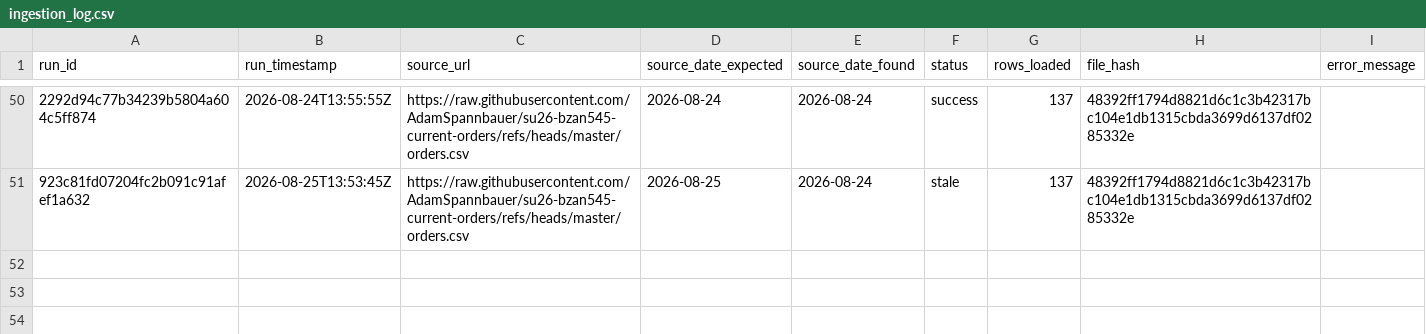
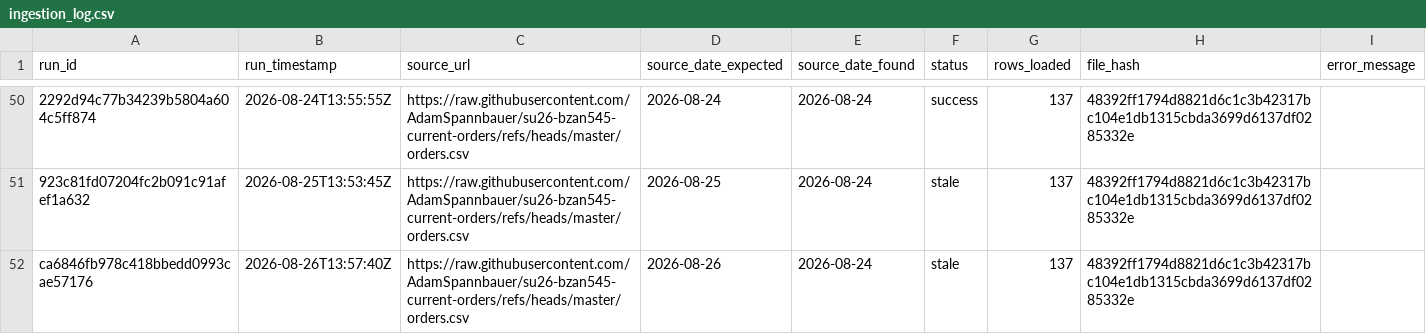
Before and after one commit to AkyuzBurhan/rocky-top-data-pipeline, a CSV file: data/ingestion_log.csv, drawn as a sheet; only a part is shown, gaps mark what is left out; the diff names each change by its address in the sheet, - before the commit and + after, or states it on an @@ line.

```diff
--- a/data/ingestion_log.csv
+++ b/data/ingestion_log.csv
+row 52: ca6846fb978c418bbedd0993cae57176 | 2026-08-26T13:57:40Z | https://raw.githubusercontent.com/AdamSpannbauer/su26-bzan545-current-orders/refs/heads/master/orders.csv | 2026-08-26 | 2026-08-24 | stale | 137 | 48392ff1794d8821d6c1c3b42317bc104e1db1315cbda3699d6137df0285332e
```
Also changed, not shown: 1 other file.
